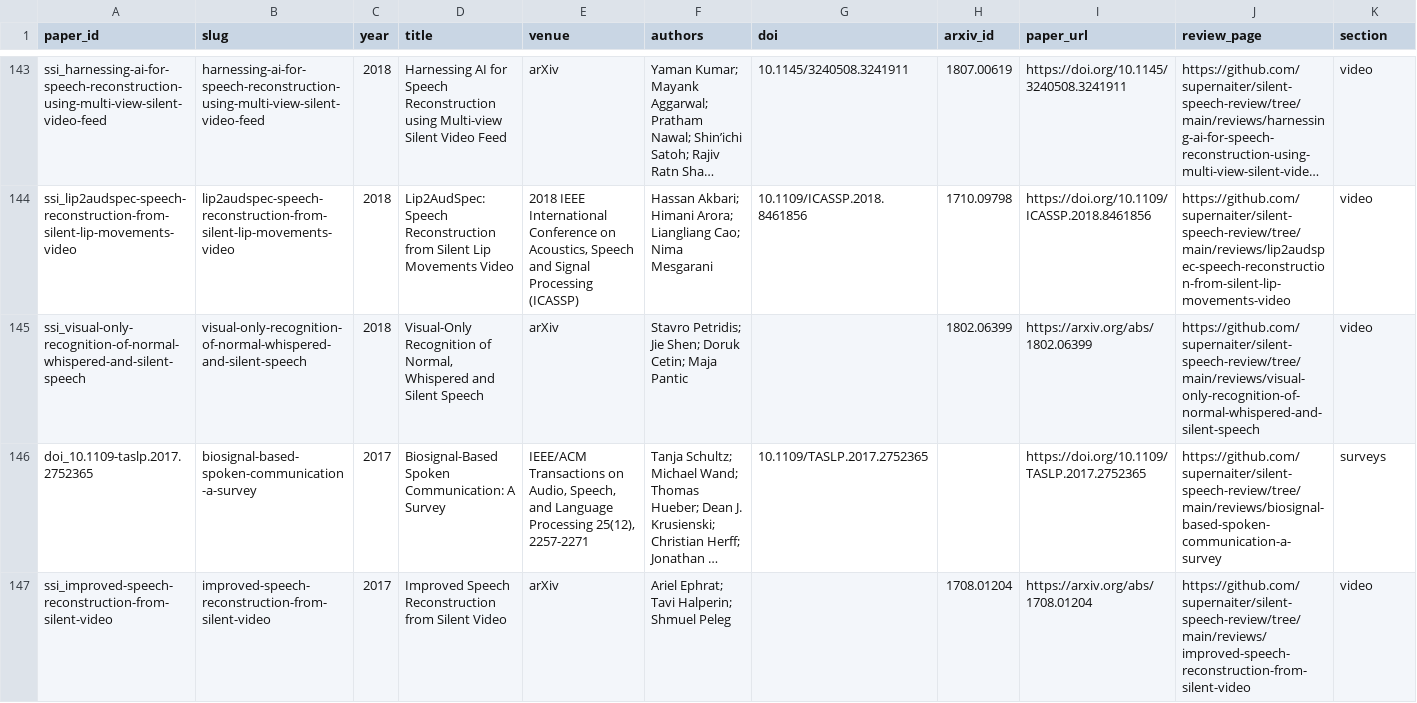
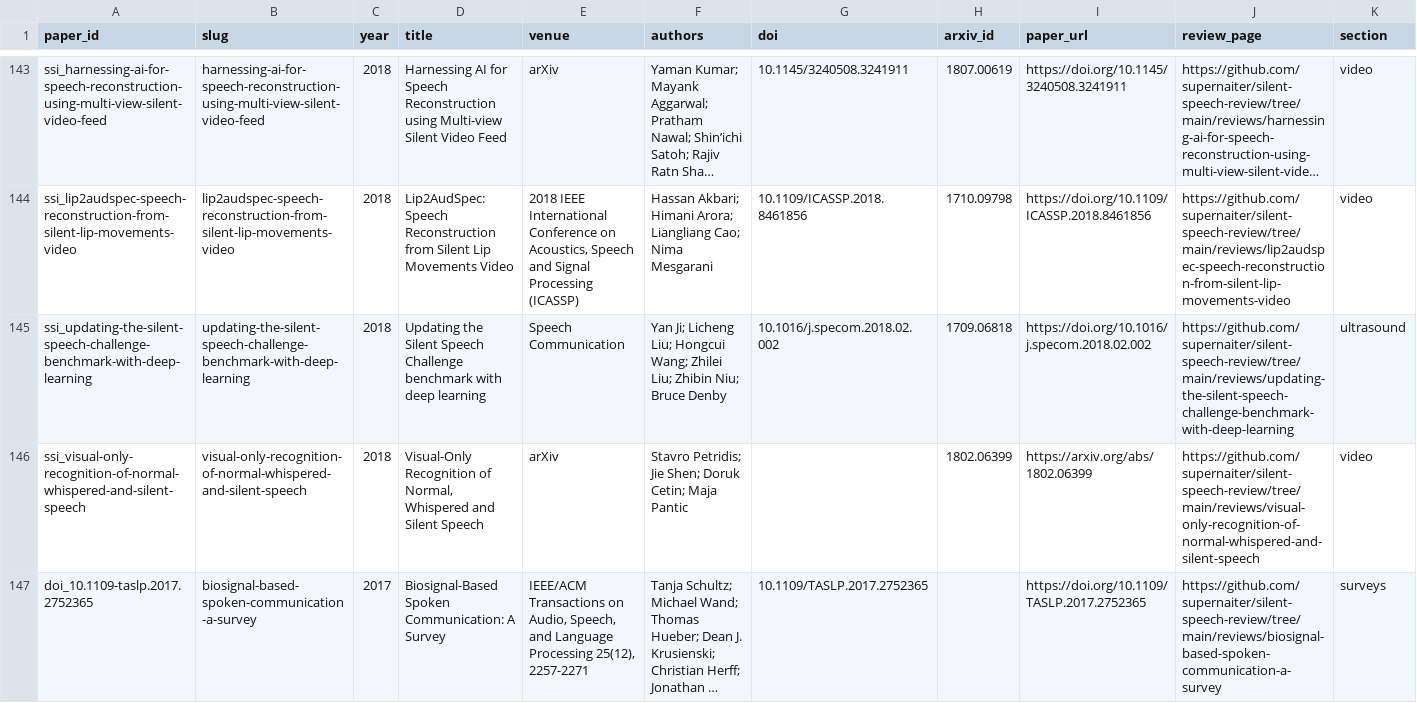
Before and after one commit to supernaiter/silent-speech-review, a CSV file: data/papers.csv, drawn as a sheet; only a part is shown, gaps mark what is left out; the shorter side is filled out with more unchanged rows; long unchanged cells end in …; rows hold the shown columns only; the diff covers the shown part only; the diff names each change by its address in the sheet, - before the commit and + after, or states it on an @@ line.

```diff
--- a/data/papers.csv
+++ b/data/papers.csv
+row 145: ssi_updating-the-silent-speech-challenge-benchmark-with-deep-learning | updating-the-silent-speech-challenge-benchmark-with-deep-learning | 2018 | Updating the Silent Speech Challenge benchmark with deep learning | Speech Communication | Yan Ji; Licheng Liu; Hongcui Wang; Zhilei Liu; Zhibin Niu; Bruce Denby | 10.1016/j.specom.2018.02.002 | 1709.06818 | https://doi.org/10.1016/j.specom.2018.02.002 | https://github.com/supernaiter/silent-speech-review/tree/main/reviews/updating-the-silent-speech-challenge-benchmark-with-deep-learning | ultrasound
```
Also changed, not shown: 1 removed row elsewhere in this file, 30 other files.
